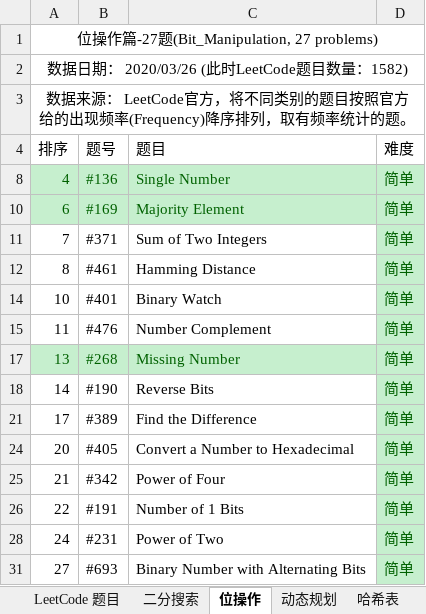
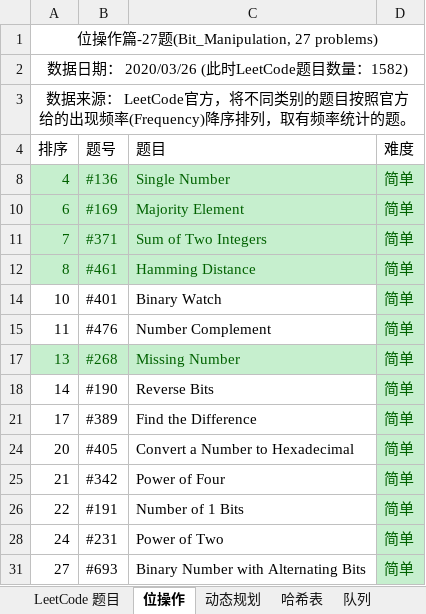
Before and after one commit to unwindfly/LeetCode, an Excel workbook: LeetCode 题目.xlsx, sheet 位操作, drawn as a sheet; values as stored, in another font and other column widths than the file's, no borders; charts and pictures not drawn; the diff names each change by its address in the sheet, - before the commit and + after, or states it on an @@ line.

```diff
--- a/LeetCode 题目.xlsx (sheet 位操作)
+++ b/LeetCode 题目.xlsx (sheet 位操作)
@@ sheet tab hidden: 二分搜索 @@
@@ A11:C12 fill: none → #C6EFCE, text colour: black → #006100 @@
```
Also changed, not shown: sheet LeetCode 题目, charts or pictures, 5 other files.
